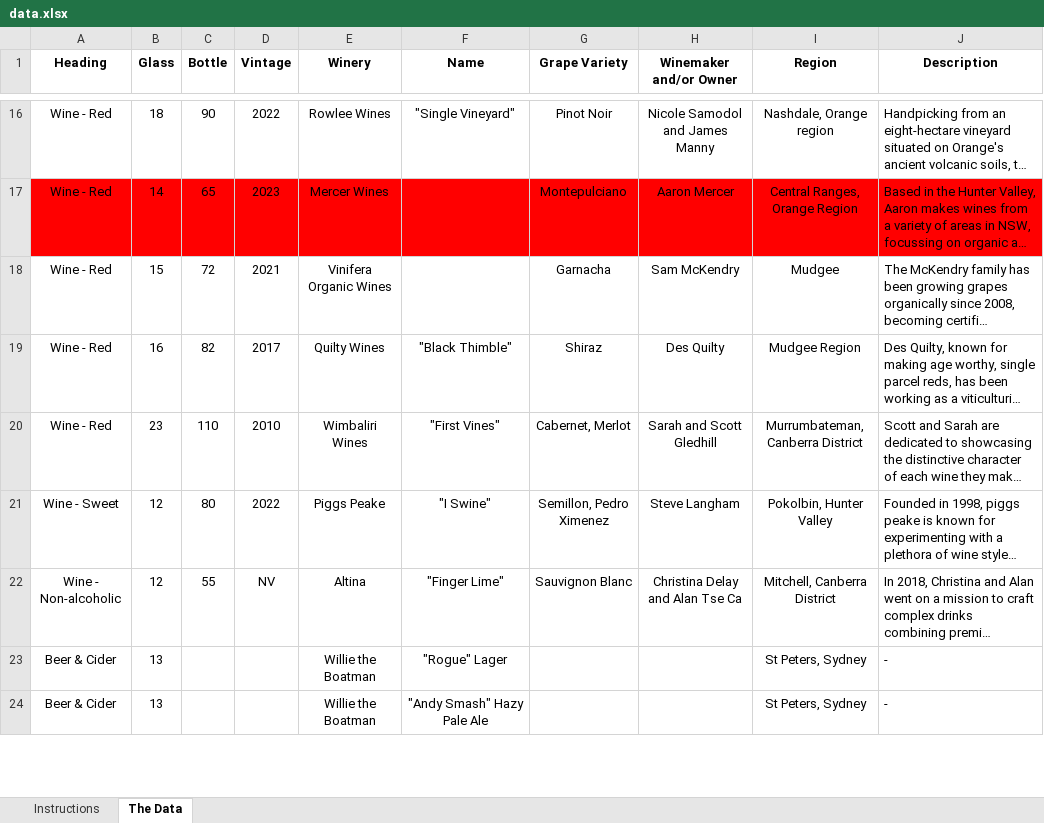
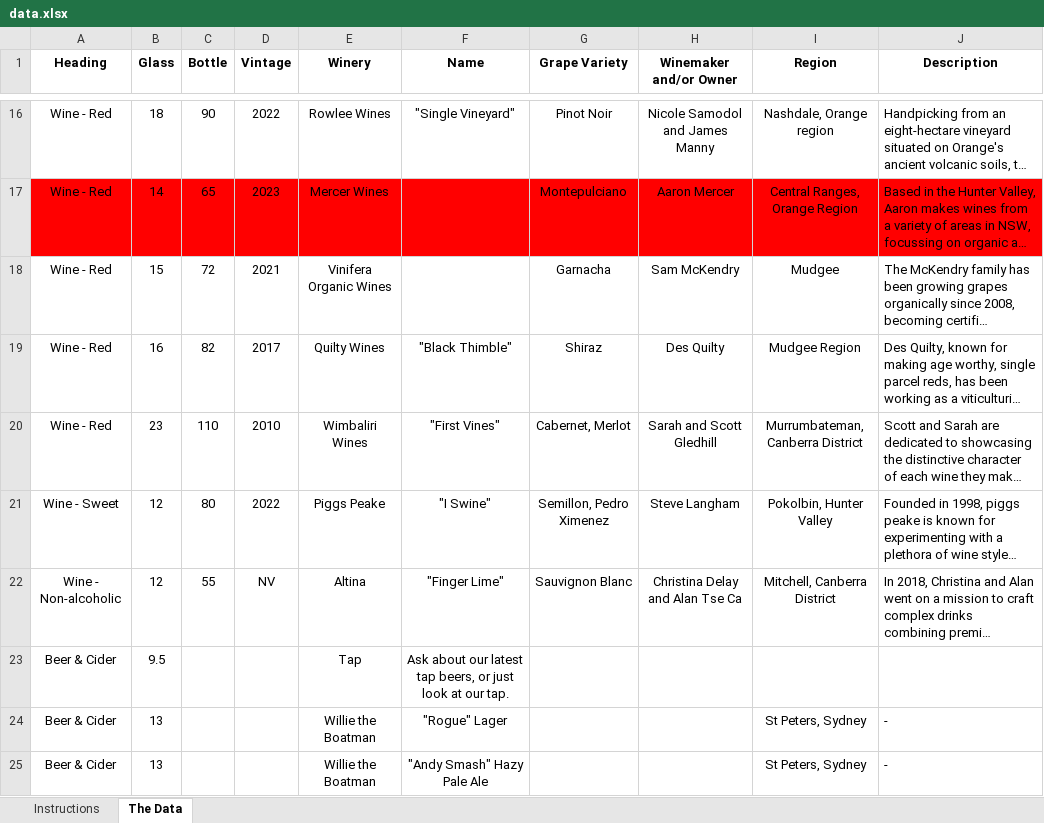
Before and after one commit to MichaelTulskikh/TheArtSyndicateMenu, an Excel workbook: data.xlsx, sheet The Data, drawn as a sheet; only a part is shown, gaps mark what is left out; long unchanged cells end in …; values as stored, in another font and other column widths than the file's, no borders; conditional formats and table styles not drawn; the diff names each change by its address in the sheet, - before the commit and + after, or states it on an @@ line.

Commit message:
fixed beer table price reading, removed tap beer category as its dumb.

```diff
--- a/data.xlsx (sheet The Data)
+++ b/data.xlsx (sheet The Data)
+row 23: Beer & Cider | 9.5 |  |  | Tap | Ask about our latest tap beers, or just look at our tap.
```
Also changed, not shown: 11 other files.
